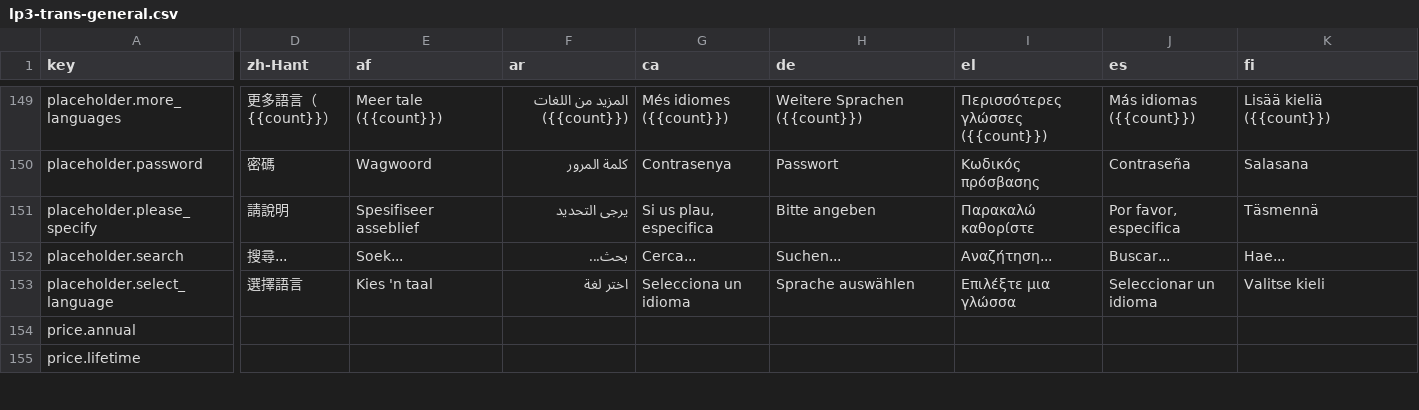
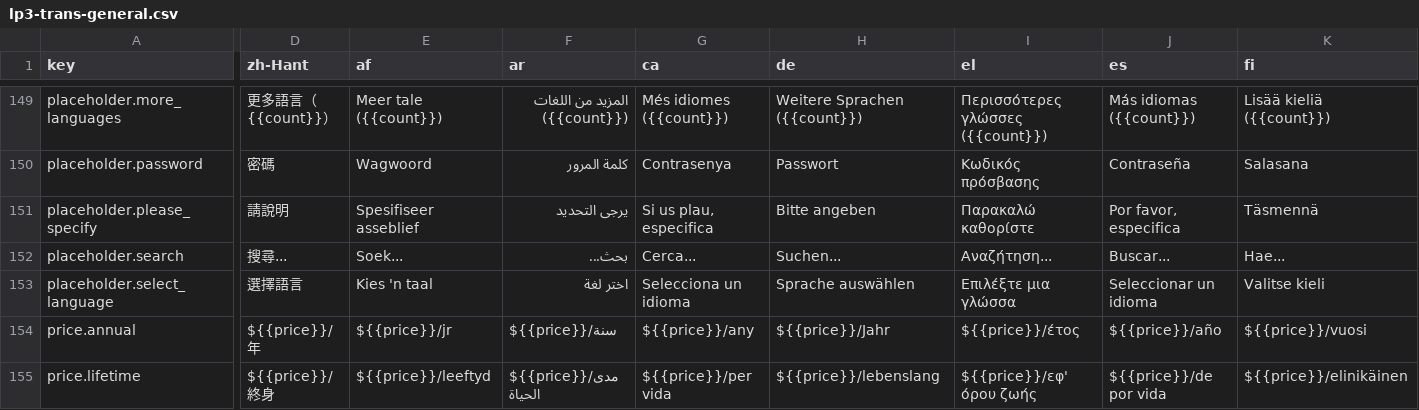
Before and after one commit to longjiang/language-player, a CSV file: data/translations/lp3-trans-general.csv, drawn as a sheet; only a part is shown, gaps mark what is left out; the diff covers the shown part only; the diff names each change by its address in the sheet, - before the commit and + after, or states it on an @@ line.

Commit message:
localization(go-pro): add missing translations.

```diff
--- a/data/translations/lp3-trans-general.csv
+++ b/data/translations/lp3-trans-general.csv
-D154 (zh-Hant): (empty)
+D154 (zh-Hant): ${{price}}/年
-E154 (af): (empty)
+E154 (af): ${{price}}/jr
-F154 (ar): (empty)
+F154 (ar): ${{price}}/سنة
-G154 (ca): (empty)
+G154 (ca): ${{price}}/any
-H154 (de): (empty)
+H154 (de): ${{price}}/Jahr
-I154 (el): (empty)
+I154 (el): ${{price}}/έτος
-J154 (es): (empty)
+J154 (es): ${{price}}/año
-K154 (fi): (empty)
+K154 (fi): ${{price}}/vuosi
-D155 (zh-Hant): (empty)
+D155 (zh-Hant): ${{price}}/終身
-E155 (af): (empty)
+E155 (af): ${{price}}/leeftyd
-F155 (ar): (empty)
+F155 (ar): ${{price}}/مدى الحياة
-G155 (ca): (empty)
+G155 (ca): ${{price}}/per vida
-H155 (de): (empty)
+H155 (de): ${{price}}/lebenslang
-I155 (el): (empty)
+I155 (el): ${{price}}/εφ' όρου ζωής
-J155 (es): (empty)
+J155 (es): ${{price}}/de por vida
-K155 (fi): (empty)
+K155 (fi): ${{price}}/elinikäinen
```
Also changed, not shown: 71 edited cells elsewhere in this file, 29 other files.
